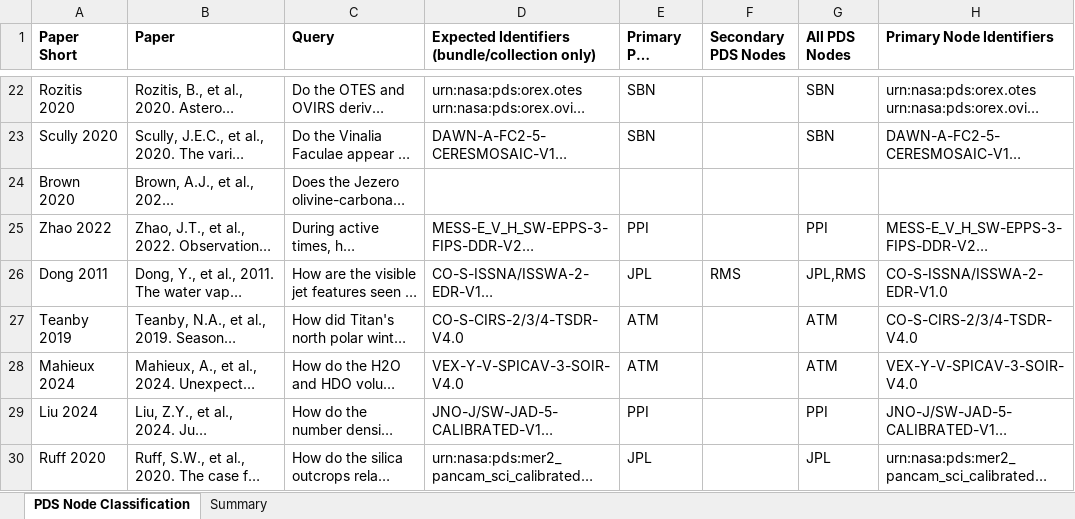
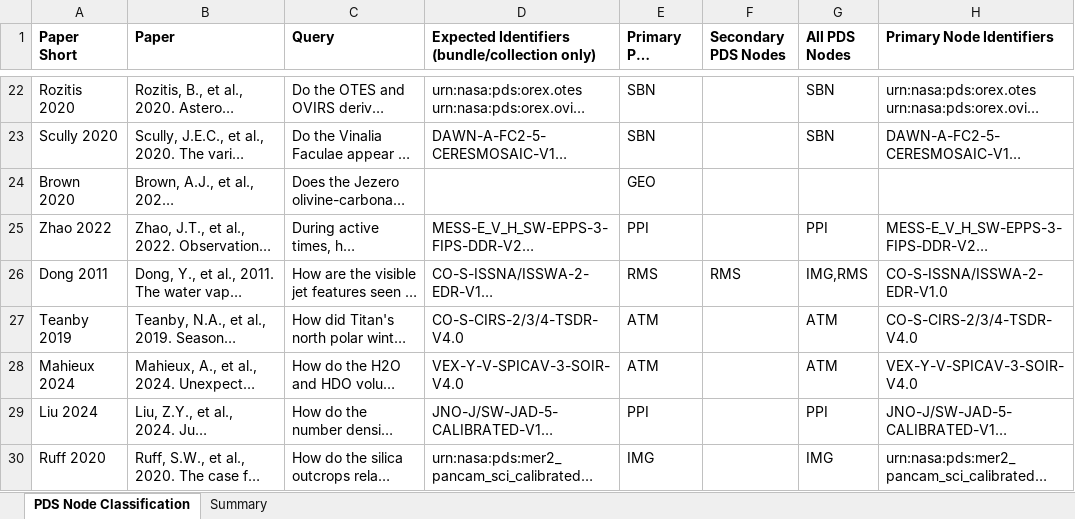
Before and after one commit to iamsims/pds-live-agent, an Excel workbook: data/pds_node_classification.xlsx, sheet PDS Node Classification, drawn as a sheet; only a part is shown, gaps mark what is left out; long unchanged cells end in …; values as stored, in another font and other column widths than the file's, no borders; the diff covers the shown part only; the diff names each change by its address in the sheet, - before the commit and + after, or states it on an @@ line.

```diff
--- a/data/pds_node_classification.xlsx (sheet PDS Node Classification)
+++ b/data/pds_node_classification.xlsx (sheet PDS Node Classification)
-E24 (Primary PDS Node): (empty)
+E24 (Primary PDS Node): GEO
-E26 (Primary PDS Node): JPL
+E26 (Primary PDS Node): RMS
-G26 (All PDS Nodes): JPL,RMS
+G26 (All PDS Nodes): IMG,RMS
-E30 (Primary PDS Node): JPL
+E30 (Primary PDS Node): IMG
-G30 (All PDS Nodes): JPL
+G30 (All PDS Nodes): IMG
```
Also changed, not shown: 38 edited cells elsewhere in this sheet, sheet Summary, 2 other files.
